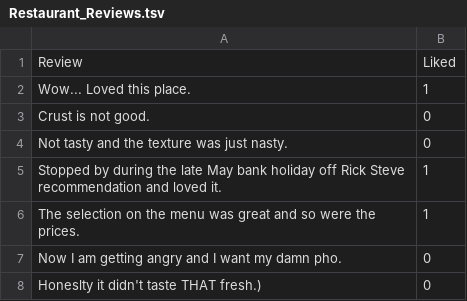
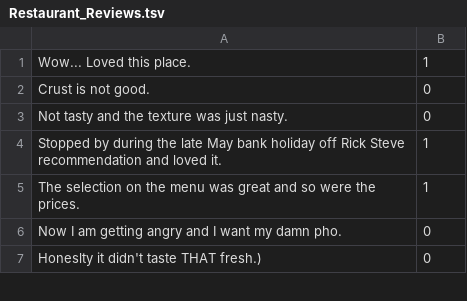
Before and after one commit to ddiegox/SearchEngine, a TSV file: src/Restaurant_Reviews.tsv, drawn as a sheet; only a part is shown; the diff names each change by its address in the sheet, - before the commit and + after, or states it on an @@ line.

```diff
--- a/src/Restaurant_Reviews.tsv
+++ b/src/Restaurant_Reviews.tsv
-row 1: Review | Liked
```
Also changed, not shown: 6 other files.
